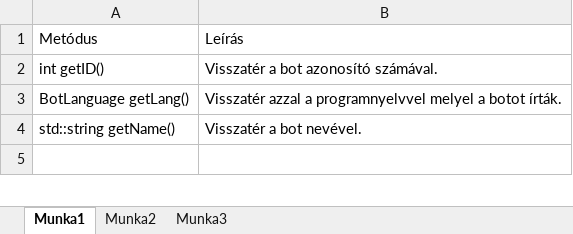
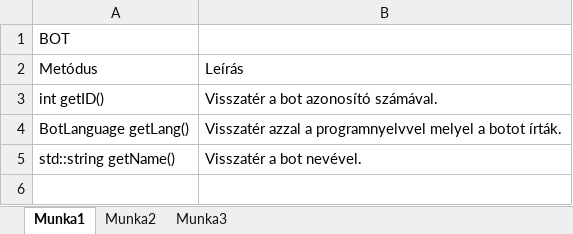
Before and after one commit to csiki/Croupier, an Excel workbook: docs/mi_dev/to_table.xlsx, sheet Munka1, drawn as a sheet; only a part is shown; values as stored, in another font and other column widths than the file's, no borders; the diff covers the shown part only; the diff names each change by its address in the sheet, - before the commit and + after, or states it on an @@ line.

```diff
--- a/docs/mi_dev/to_table.xlsx (sheet Munka1)
+++ b/docs/mi_dev/to_table.xlsx (sheet Munka1)
+row 1: BOT
```
Also changed, not shown: 85 added rows, 80 removed rows, 6 moved rows and 30 edited cells elsewhere in this sheet, 5 other files.
